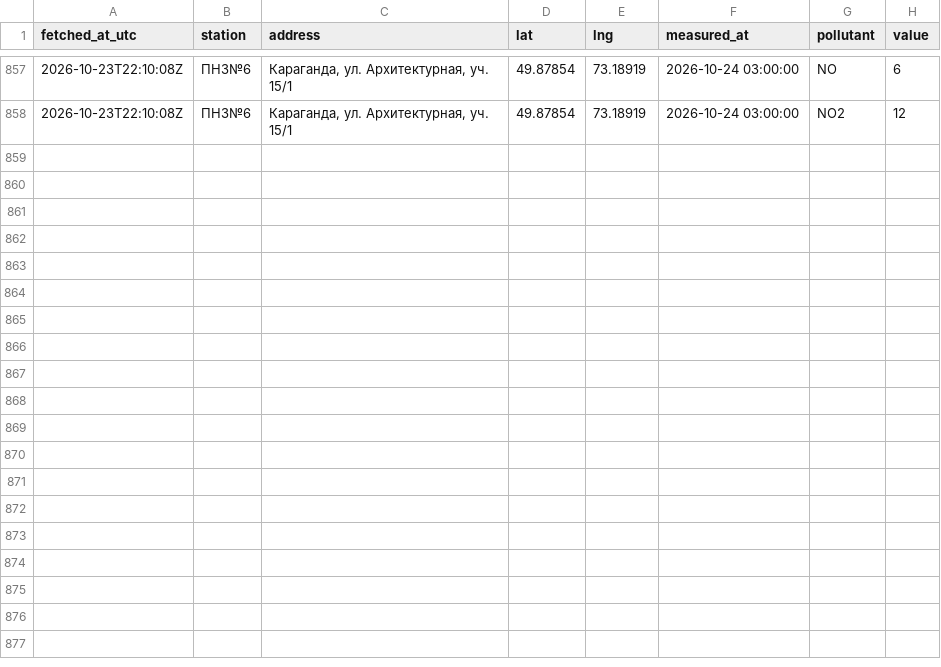
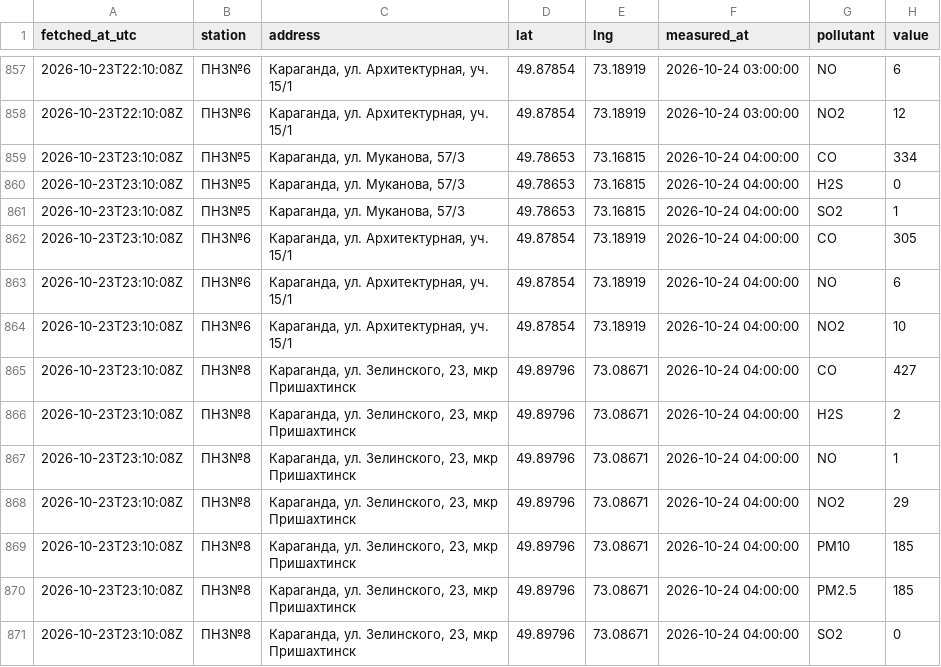
Before and after one commit to SanDav2011/atyrau-air, a CSV file: data/karaganda/stations.csv, drawn as a sheet; only a part is shown, gaps mark what is left out; the diff names each change by its address in the sheet, - before the commit and + after, or states it on an @@ line.

```diff
--- a/data/karaganda/stations.csv
+++ b/data/karaganda/stations.csv
+row 859: 2026-10-23T23:10:08Z | ПНЗ№5 | Караганда, ул. Муканова, 57/3 | 49.78653 | 73.16815 | 2026-10-24 04:00:00 | CO | 334
+row 860: 2026-10-23T23:10:08Z | ПНЗ№5 | Караганда, ул. Муканова, 57/3 | 49.78653 | 73.16815 | 2026-10-24 04:00:00 | H2S | 0
+row 861: 2026-10-23T23:10:08Z | ПНЗ№5 | Караганда, ул. Муканова, 57/3 | 49.78653 | 73.16815 | 2026-10-24 04:00:00 | SO2 | 1
+row 862: 2026-10-23T23:10:08Z | ПНЗ№6 | Караганда, ул. Архитектурная, уч. 15/1 | 49.87854 | 73.18919 | 2026-10-24 04:00:00 | CO | 305
+row 863: 2026-10-23T23:10:08Z | ПНЗ№6 | Караганда, ул. Архитектурная, уч. 15/1 | 49.87854 | 73.18919 | 2026-10-24 04:00:00 | NO | 6
+row 864: 2026-10-23T23:10:08Z | ПНЗ№6 | Караганда, ул. Архитектурная, уч. 15/1 | 49.87854 | 73.18919 | 2026-10-24 04:00:00 | NO2 | 10
+row 865: 2026-10-23T23:10:08Z | ПНЗ№8 | Караганда, ул. Зелинского, 23, мкр Пришахтинск | 49.89796 | 73.08671 | 2026-10-24 04:00:00 | CO | 427
+row 866: 2026-10-23T23:10:08Z | ПНЗ№8 | Караганда, ул. Зелинского, 23, мкр Пришахтинск | 49.89796 | 73.08671 | 2026-10-24 04:00:00 | H2S | 2
+row 867: 2026-10-23T23:10:08Z | ПНЗ№8 | Караганда, ул. Зелинского, 23, мкр Пришахтинск | 49.89796 | 73.08671 | 2026-10-24 04:00:00 | NO | 1
+row 868: 2026-10-23T23:10:08Z | ПНЗ№8 | Караганда, ул. Зелинского, 23, мкр Пришахтинск | 49.89796 | 73.08671 | 2026-10-24 04:00:00 | NO2 | 29
+row 869: 2026-10-23T23:10:08Z | ПНЗ№8 | Караганда, ул. Зелинского, 23, мкр Пришахтинск | 49.89796 | 73.08671 | 2026-10-24 04:00:00 | PM10 | 185
+row 870: 2026-10-23T23:10:08Z | ПНЗ№8 | Караганда, ул. Зелинского, 23, мкр Пришахтинск | 49.89796 | 73.08671 | 2026-10-24 04:00:00 | PM2.5 | 185
+row 871: 2026-10-23T23:10:08Z | ПНЗ№8 | Караганда, ул. Зелинского, 23, мкр Пришахтинск | 49.89796 | 73.08671 | 2026-10-24 04:00:00 | SO2 | 0
```
Also changed, not shown: data/aktobe/stations.csv, data/kokshetau/stations.csv, 38 other files.
